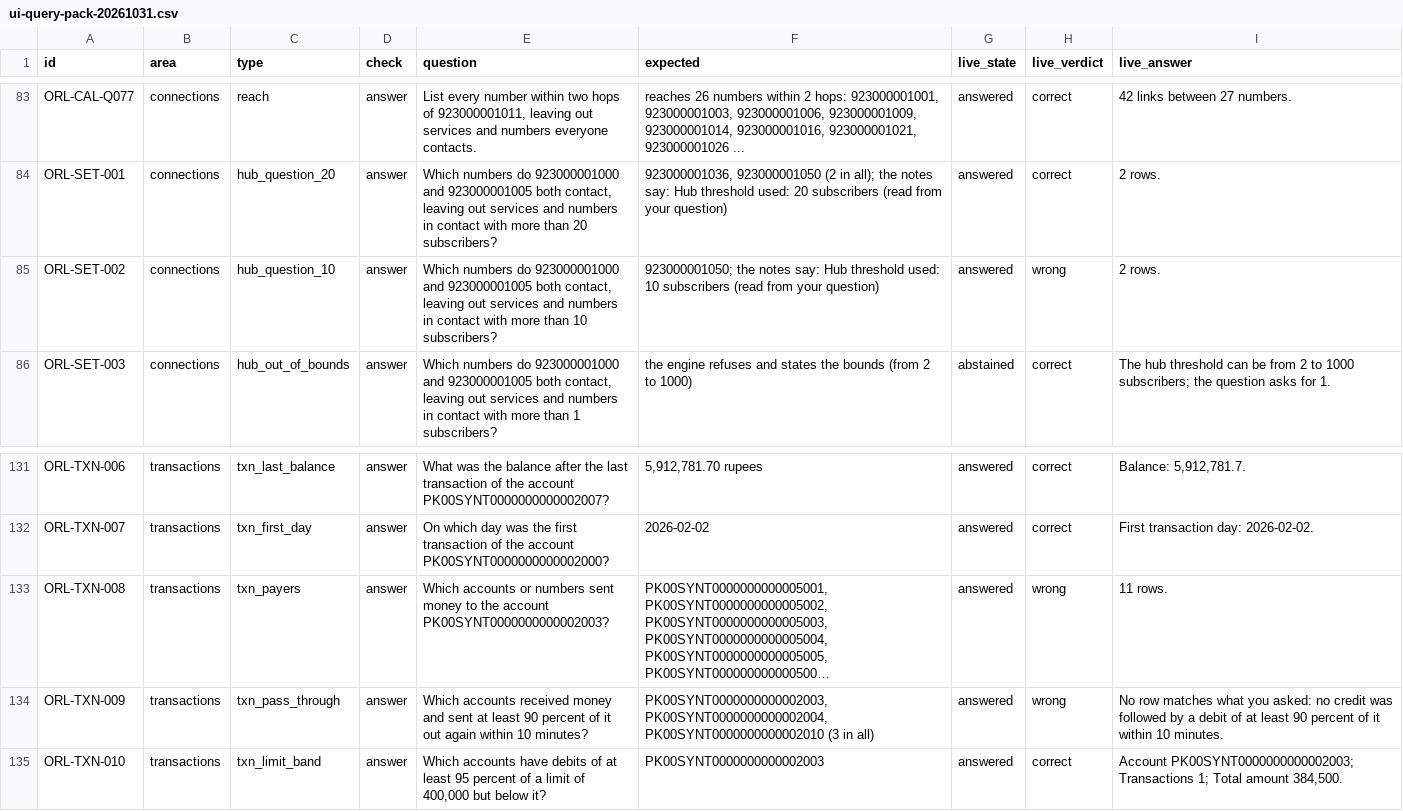
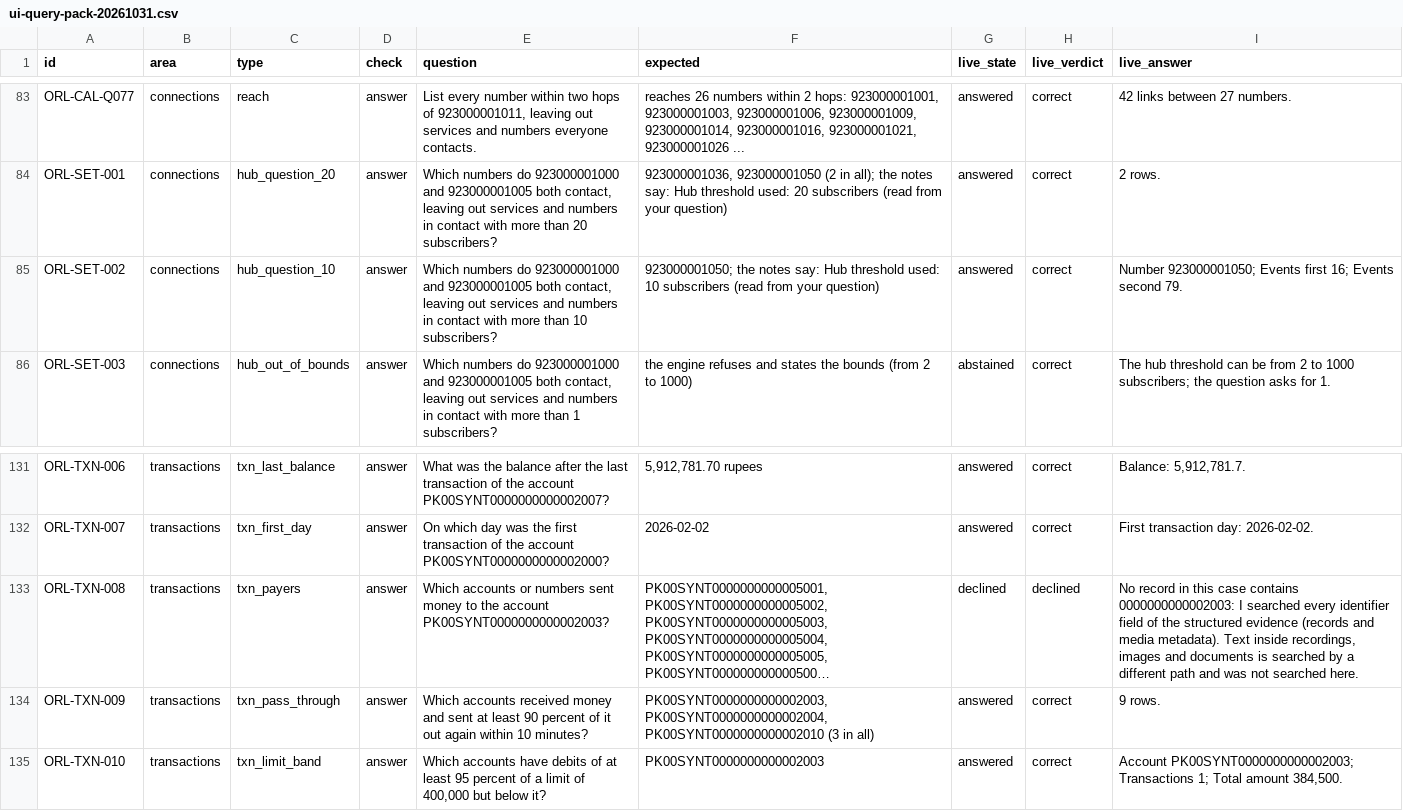
Before and after one commit to AbdulBasit929/NexusAI, a CSV file: docs/qa/ui-query-pack-20261031.csv, drawn as a sheet; only a part is shown, gaps mark what is left out; long unchanged cells end in …; the diff names each change by its address in the sheet, - before the commit and + after, or states it on an @@ line.

```diff
--- a/docs/qa/ui-query-pack-20261031.csv
+++ b/docs/qa/ui-query-pack-20261031.csv
-H85 (live_verdict): wrong
+H85 (live_verdict): correct
-I85 (live_answer): 2 rows.
+I85 (live_answer): Number 923000001050; Events first 16; Events second 79.
-G133 (live_state): answered
+G133 (live_state): declined
-H133 (live_verdict): wrong
+H133 (live_verdict): declined
-I133 (live_answer): 11 rows.
+I133 (live_answer): No record in this case contains 0000000000002003: I searched every identifier field of the structured evidence (records and media metadata). Text inside recordings, images and documents is searched by a different path and was not searched here.
-H134 (live_verdict): wrong
+H134 (live_verdict): correct
-I134 (live_answer): No row matches what you asked: no credit was followed by a debit of at least 90 percent of it within 10 minutes.
+I134 (live_answer): 9 rows.
```
Also changed, not shown: 4 other files.
